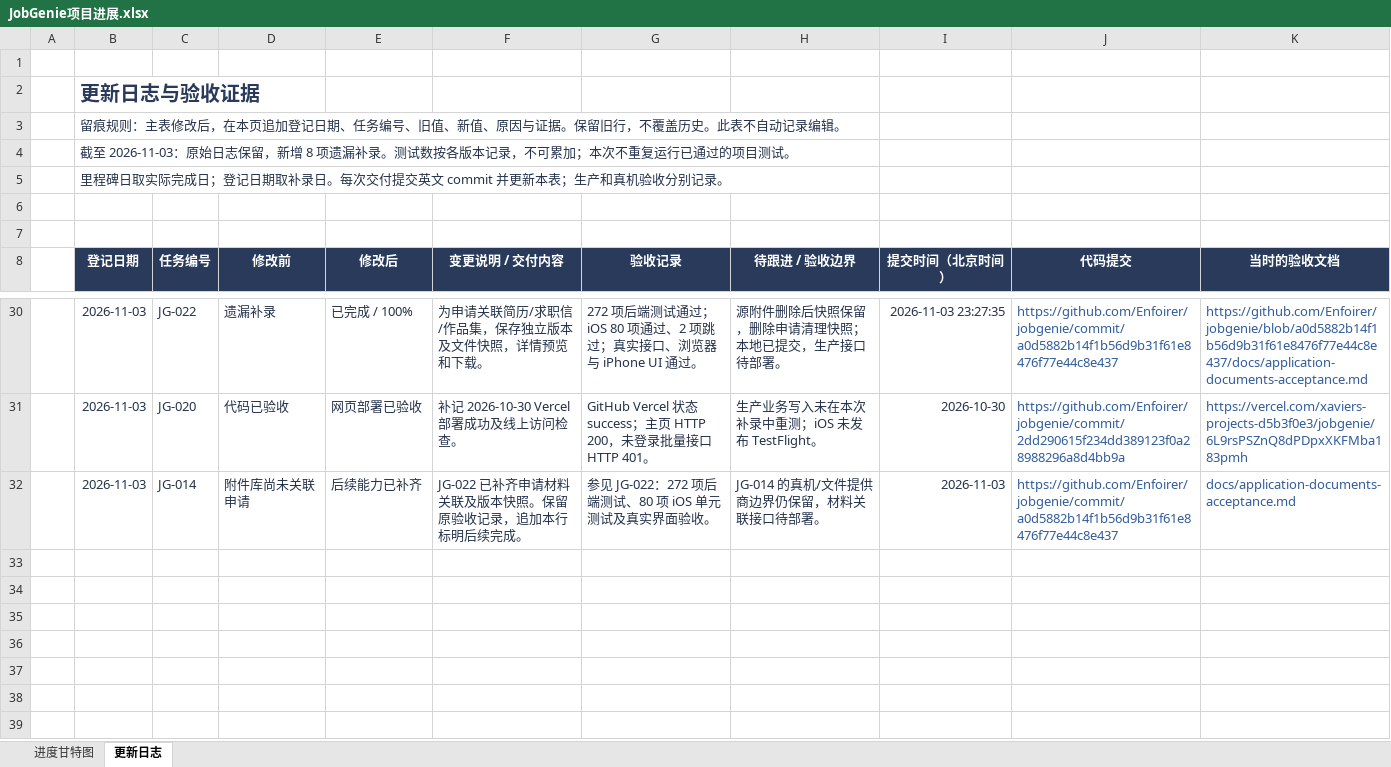
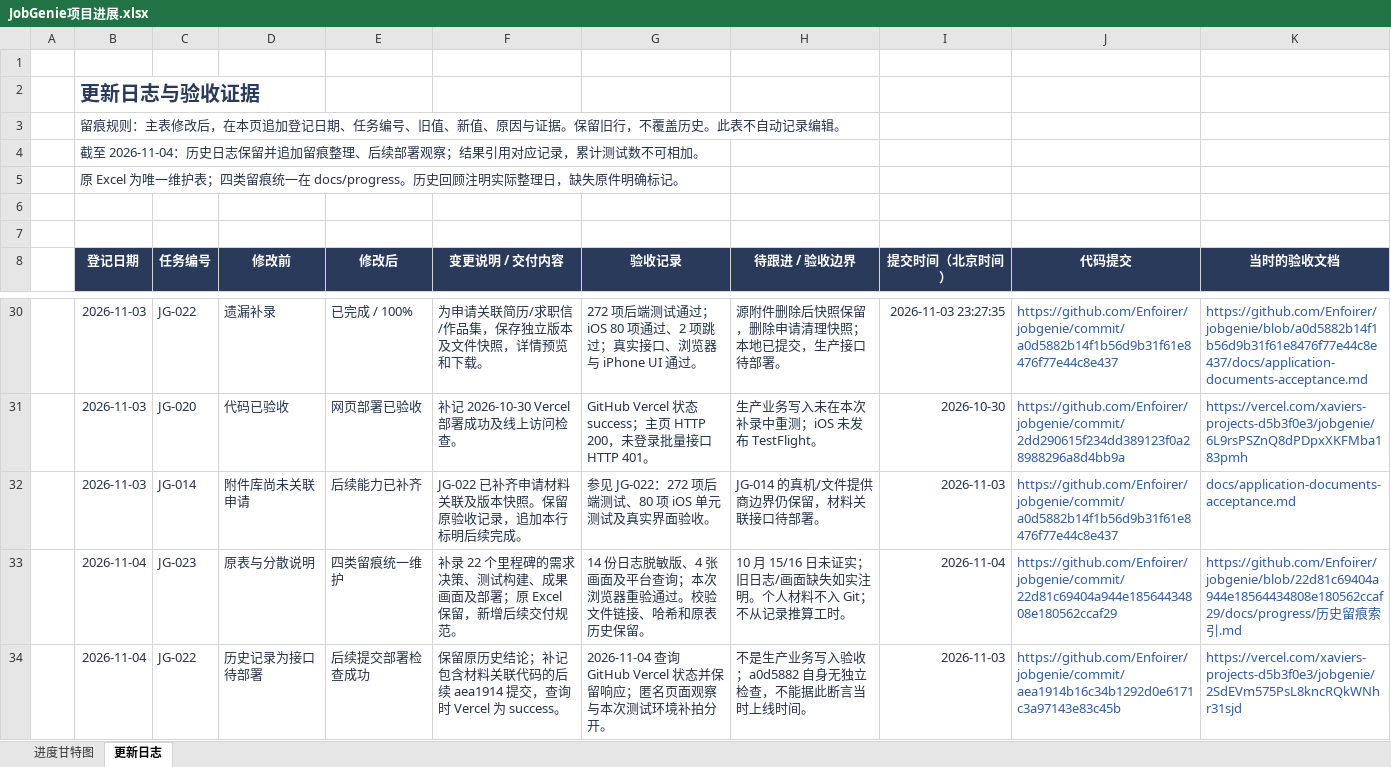
Before and after one commit to Enfoirer/jobgenie, an Excel workbook: docs/progress/JobGenie项目进展.xlsx, sheet 更新日志, drawn as a sheet; only a part is shown, gaps mark what is left out; values as stored, in another font and other column widths than the file's, no borders; the diff names each change by its address in the sheet, - before the commit and + after, or states it on an @@ line.

Commit message:
docs: update the original progress workbook with delivery evidence
Add JG-023 for evidence organization, preserve all existing task and log rows, and extend the existing Gantt calendar through November 4. Link the 22 historical milestone records and current capture with real source commits, artifact hashes, and explicit missing evidence.

Verify 23 milestones, one maintained workbook, formula and status recalculation, exported panes and markers, artifact integrity, and reviewed screenshots.

```diff
--- a/docs/progress/JobGenie项目进展.xlsx (sheet 更新日志)
+++ b/docs/progress/JobGenie项目进展.xlsx (sheet 更新日志)
-B4 (登记日期): 截至 2026-11-03：原始日志保留，新增 8 项遗漏补录。测试数按各版本记录，不可累加；本次不重复运行已通过的项目测试。
+B4 (登记日期): 截至 2026-11-04：历史日志保留并追加留痕整理、后续部署观察；结果引用对应记录，累计测试数不可相加。
-B5 (登记日期): 里程碑日取实际完成日；登记日期取补录日。每次交付提交英文 commit 并更新本表；生产和真机验收分别记录。
+B5 (登记日期): 原 Excel 为唯一维护表；四类留痕统一在 docs/progress。历史回顾注明实际整理日，缺失原件明确标记。
+row 33:  | 2026-11-04 | JG-023 | 原表与分散说明 | 四类留痕统一维护 | 补录 22 个里程碑的需求决策、测试构建、成果画面及部署；原 Excel 保留，新增后续交付规范。 | 14 份日志脱敏版、4 张画面及平台查询；本次浏览器重验通过。校验文件链接、哈希和原表历史保留。 | 10 月 15/16 日未证实；旧日志/画面缺失如实注明。个人材料不入 Git；不从记录推算工时。 | 2026-11-04 | https://github.com/Enfoirer/jobgenie/commit/22d81c69404a944e18564434808e180562ccaf29 | https://github.com/Enfoirer/jobgenie/blob/22d81c69404a944e18564434808e180562ccaf29/docs/progress/历史留痕索引.md
+row 34:  | 2026-11-04 | JG-022 | 历史记录为接口待部署 | 后续提交部署检查成功 | 保留原历史结论；补记包含材料关联代码的后续 aea1914 提交，查询时 Vercel 为 success。 | 2026-11-04 查询 GitHub Vercel 状态并保留响应；匿名页面观察与本次测试环境补拍分开。 | 不是生产业务写入验收；a0d5882 自身无独立检查，不能据此断言当时上线时间。 | 2026-11-03 | https://github.com/Enfoirer/jobgenie/commit/aea1914b16c34b1292d0e6171c3a97143e83c45b | https://vercel.com/xaviers-projects-d5b3f0e3/jobgenie/2SdEVm575PsL8kncRQkWNhr31sjd
```
Also changed, not shown: sheet 进度甘特图, formulas that keep their value, 4 other files.
